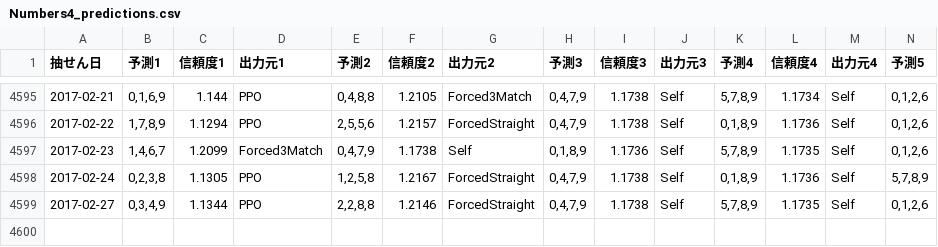
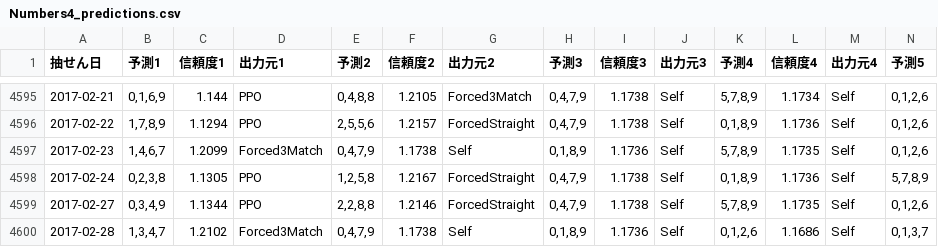
Before and after one commit to Joker7822/num4, a CSV file: Numbers4_predictions.csv, drawn as a sheet; only a part is shown, gaps mark what is left out; rows hold the shown columns only; the diff names each change by its address in the sheet, - before the commit and + after, or states it on an @@ line.

```diff
--- a/Numbers4_predictions.csv
+++ b/Numbers4_predictions.csv
+row 4600: 2017-02-28 | 1,3,4,7 | 1.2102 | Forced3Match | 0,4,7,9 | 1.1738 | Self | 0,1,8,9 | 1.1736 | Self | 0,1,2,6 | 1.1686 | Self | 0,1,3,7
```
